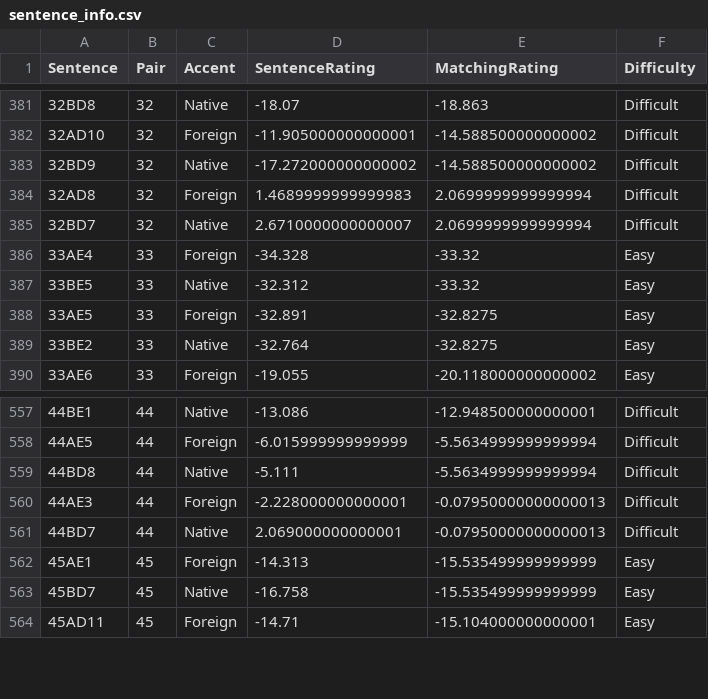
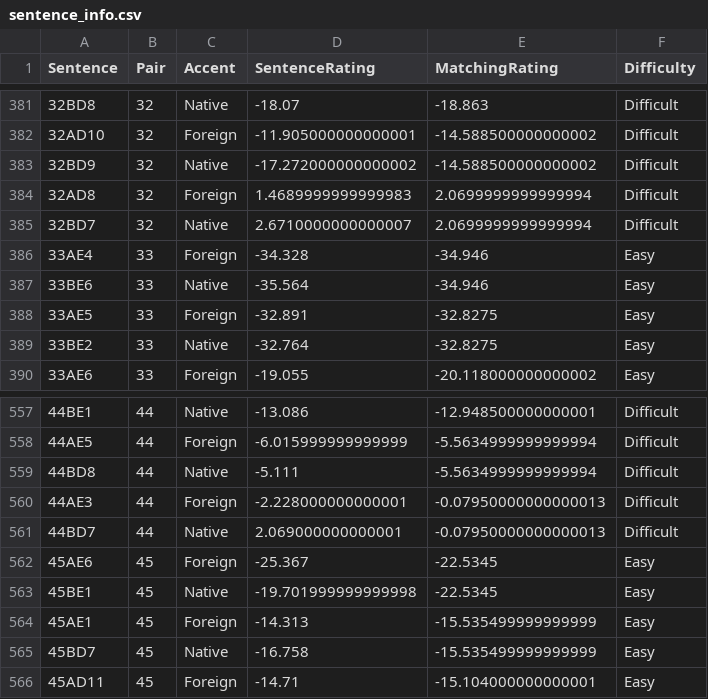
Before and after one commit to homerhanumat/assignment, a CSV file: data/sentence_info.csv, drawn as a sheet; only a part is shown, gaps mark what is left out; the diff covers the shown part only.

Commit message:
delete three repeated sentences

```diff
--- a/data/sentence_info.csv
+++ b/data/sentence_info.csv
@@ -385,4 +385,4 @@ Sentence,Pair,Accent,SentenceRating,MatchingRating,Difficulty
 32BD7,32,Native,2.6710000000000007,2.0699999999999994,Difficult
-33AE4,33,Foreign,-34.328,-33.32,Easy
-33BE5,33,Native,-32.312,-33.32,Easy
+33AE4,33,Foreign,-34.328,-34.946,Easy
+33BE6,33,Native,-35.564,-34.946,Easy
 33AE5,33,Foreign,-32.891,-32.8275,Easy
@@ -561,2 +561,4 @@ Sentence,Pair,Accent,SentenceRating,MatchingRating,Difficulty
 44BD7,44,Native,2.069000000000001,-0.07950000000000013,Difficult
+45AE6,45,Foreign,-25.367,-22.5345,Easy
+45BE1,45,Native,-19.701999999999998,-22.5345,Easy
 45AE1,45,Foreign,-14.313,-15.535499999999999,Easy
```
Also changed, not shown: 4 added rows, 6 removed rows and 6 edited cells elsewhere in this file, data/selected_sentences_frame.csv, 5 other files.
